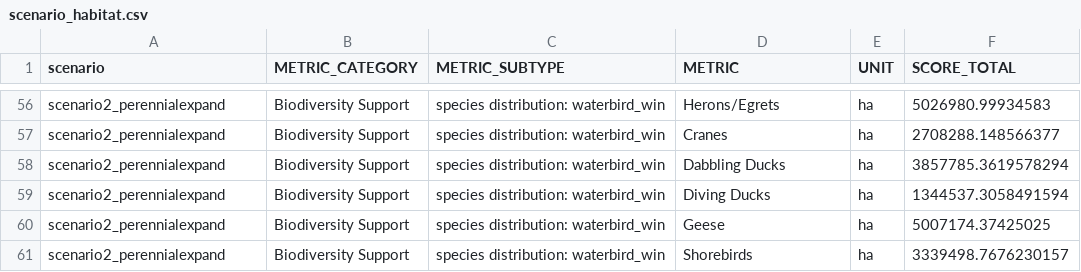
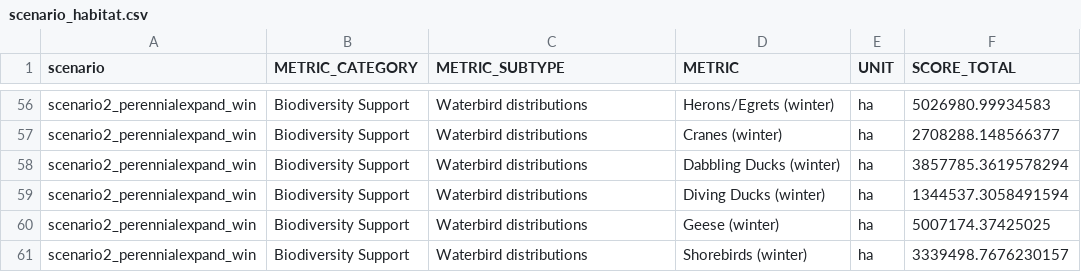
Before and after one commit to pointblue/delta_scenarios, a CSV file: output/scenario_habitat.csv, drawn as a sheet; only a part is shown, gaps mark what is left out; the diff covers the shown part only; the diff names each change by its address in the sheet, - before the commit and + after, or states it on an @@ line.

```diff
--- a/output/scenario_habitat.csv
+++ b/output/scenario_habitat.csv
-A56:A61 (scenario): scenario2_perennialexpand
+A56:A61 (scenario): scenario2_perennialexpand_win
-C56:C61 (METRIC_SUBTYPE): species distribution: waterbird_win
+C56:C61 (METRIC_SUBTYPE): Waterbird distributions
-D56 (METRIC): Herons/Egrets
+D56 (METRIC): Herons/Egrets (winter)
-D57 (METRIC): Cranes
+D57 (METRIC): Cranes (winter)
-D58 (METRIC): Dabbling Ducks
+D58 (METRIC): Dabbling Ducks (winter)
-D59 (METRIC): Diving Ducks
+D59 (METRIC): Diving Ducks (winter)
-D60 (METRIC): Geese
+D60 (METRIC): Geese (winter)
-D61 (METRIC): Shorebirds
+D61 (METRIC): Shorebirds (winter)
```
Also changed, not shown: 93 edited cells elsewhere in this file, output/scenario_habitat_county.csv, 3 other files.
